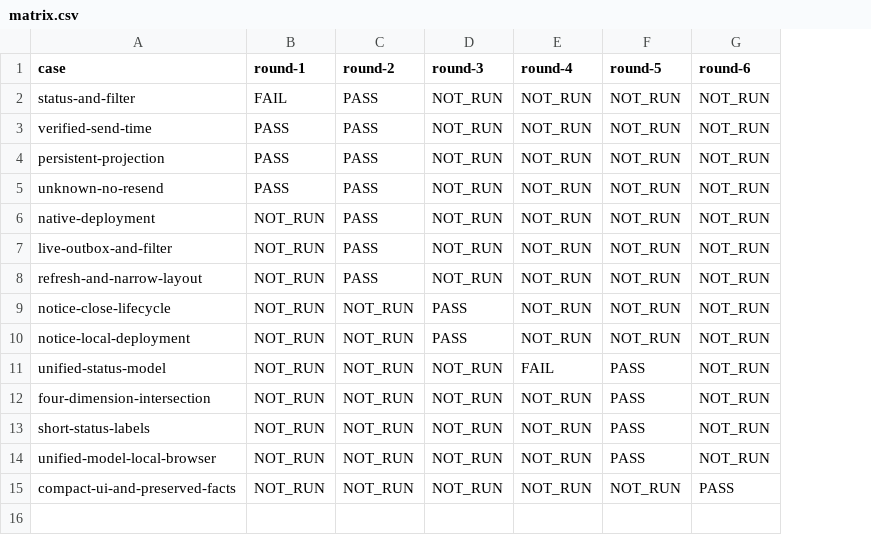
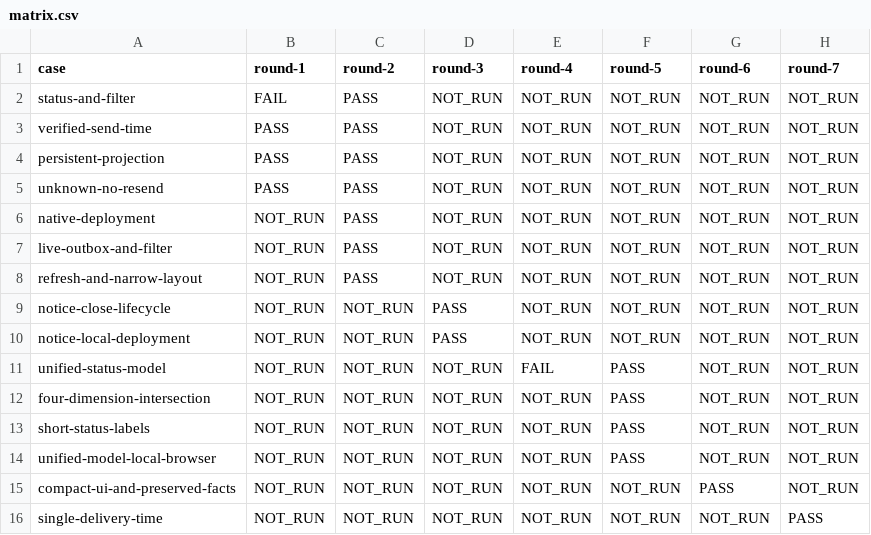
Before and after one commit to HiQ-AI/dingtalk-dsh-assistant, a CSV file: docs/acceptance/outbox-delivery-status/matrix.csv, drawn as a sheet; the diff names each change by its address in the sheet, - before the commit and + after, or states it on an @@ line.

```diff
--- a/docs/acceptance/outbox-delivery-status/matrix.csv
+++ b/docs/acceptance/outbox-delivery-status/matrix.csv
+column H (round-7), rows 2-15: all NOT_RUN
+row 16: single-delivery-time | NOT_RUN | NOT_RUN | NOT_RUN | NOT_RUN | NOT_RUN | NOT_RUN | PASS
```
Also changed, not shown: 2 other files.
